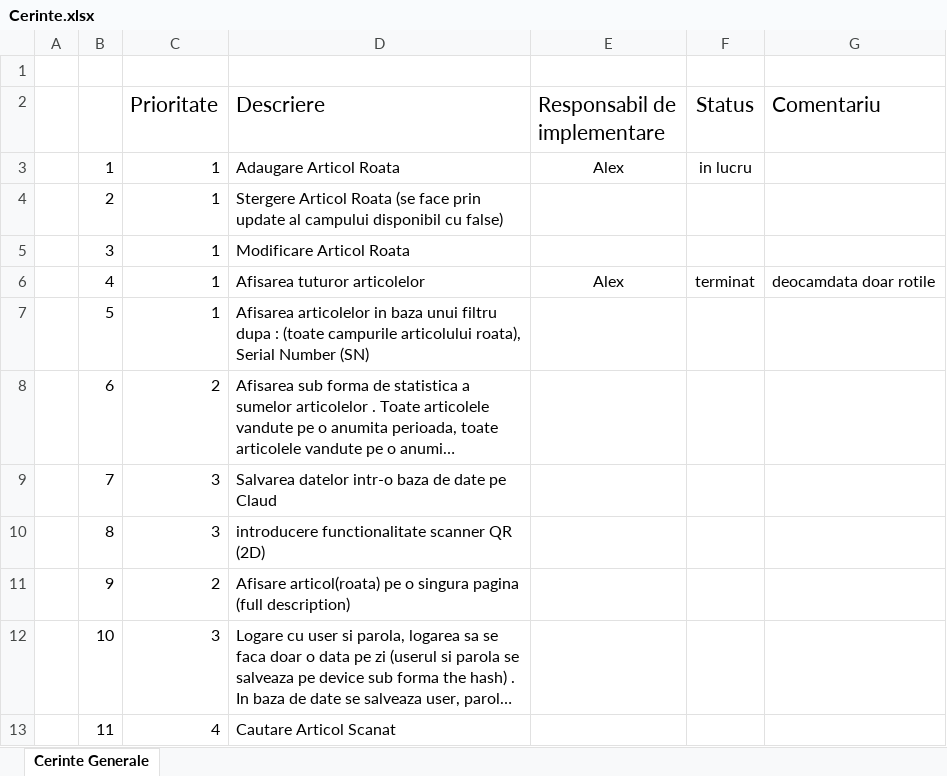
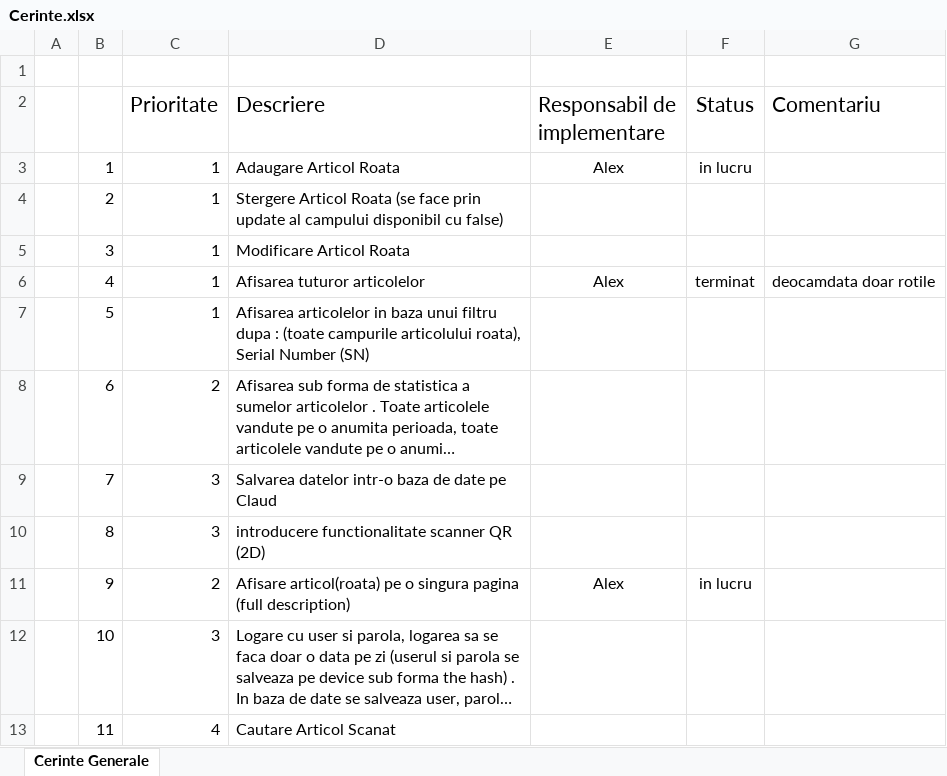
Before and after one commit to alexgligor/Flutter, an Excel workbook: Cerinte.xlsx, sheet Cerinte Generale, drawn as a sheet; only a part is shown; long unchanged cells end in …; values as stored, in another font and other column widths than the file's, no borders; the diff names each change by its address in the sheet, - before the commit and + after, or states it on an @@ line.

Commit message:
changed status in Cerinte.xlsx

```diff
--- a/Cerinte.xlsx (sheet Cerinte Generale)
+++ b/Cerinte.xlsx (sheet Cerinte Generale)
-E11 (Responsabil de implementare): (empty)
+E11 (Responsabil de implementare): Alex
-F11 (Status): (empty)
+F11 (Status): in lucru
```
